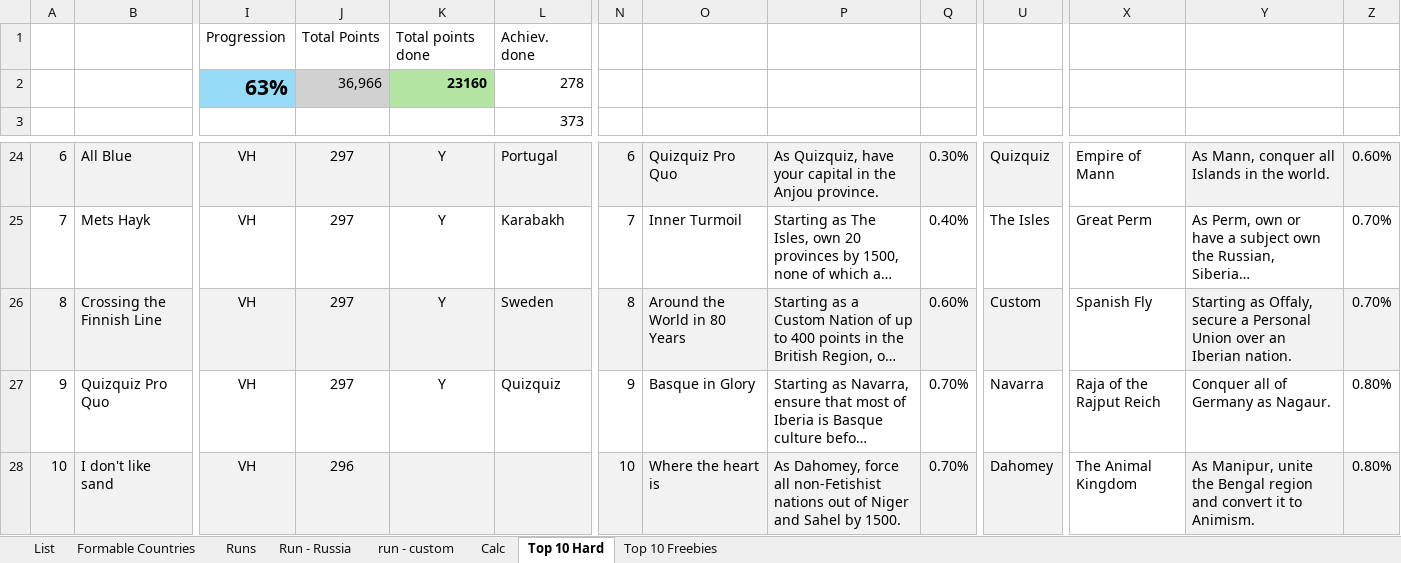
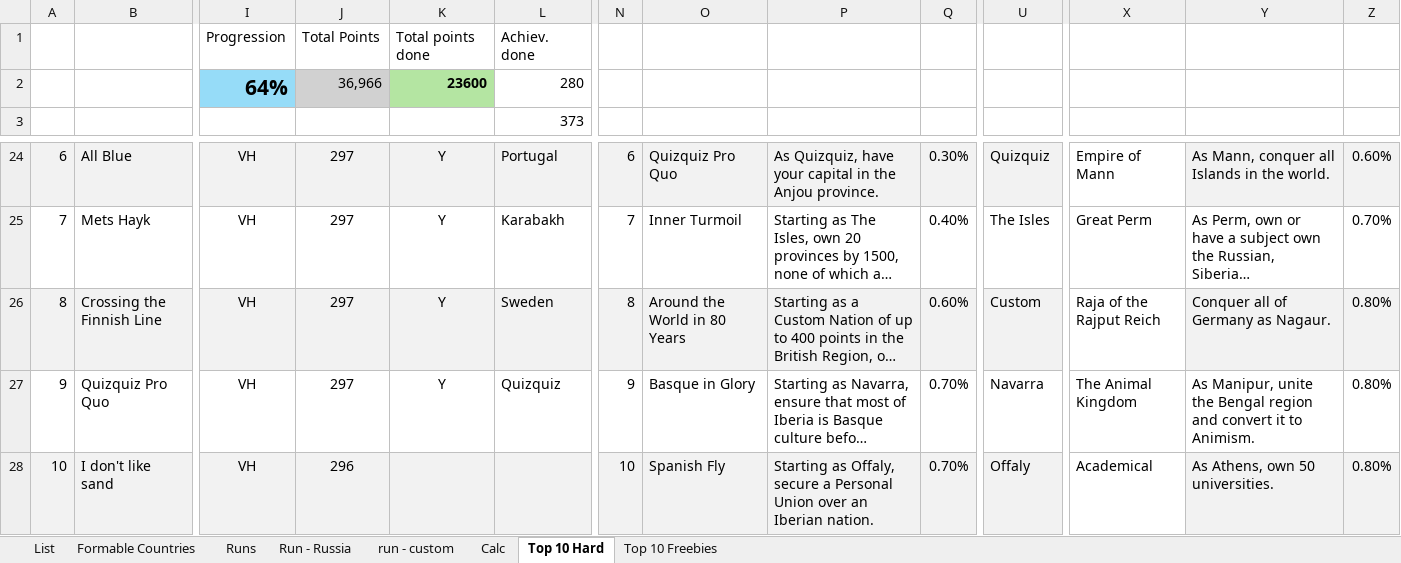
Before and after one commit to ThomasKlein90/eu4_achievements, an Excel workbook: EU4_Achievements.xlsx, sheet Top 10 Hard, drawn as a sheet; only a part is shown, gaps mark what is left out; long unchanged cells end in …; values as stored, in another font and other column widths than the file's, no borders; conditional formats not drawn; removed rows and columns are numbered as before the commit, all else as after; rows hold the shown columns only; the diff names each change by its address in the sheet, - before the commit and + after, or states it on an @@ line.

Commit message:
new achievements

```diff
--- a/EU4_Achievements.xlsx (sheet Top 10 Hard)
+++ b/EU4_Achievements.xlsx (sheet Top 10 Hard)
-row 2:  |  | 63% | 36,966 | 23160 | 278
+row 2:  |  | 64% | 36,966 | 23600 | 280
-X26: Spanish Fly
+X26: Raja of the Rajput Reich
-Y26: Starting as Offaly, secure a Personal Union over an Iberian nation.
+Y26: Conquer all of Germany as Nagaur.
-Z26: 0.70%
+Z26: 0.80%
-X27: Raja of the Rajput Reich
+X27: The Animal Kingdom
-Y27: Conquer all of Germany as Nagaur.
+Y27: As Manipur, unite the Bengal region and convert it to Animism.
-O28: Where the heart is
+O28: Spanish Fly
-P28: As Dahomey, force all non-Fetishist nations out of Niger and Sahel by 1500.
+P28: Starting as Offaly, secure a Personal Union over an Iberian nation.
-U28: Dahomey
+U28: Offaly
-X28: The Animal Kingdom
+X28: Academical
-Y28: As Manipur, unite the Bengal region and convert it to Animism.
+Y28: As Athens, own 50 universities.
```
Also changed, not shown: sheet List, sheet Runs, hidden cells.
